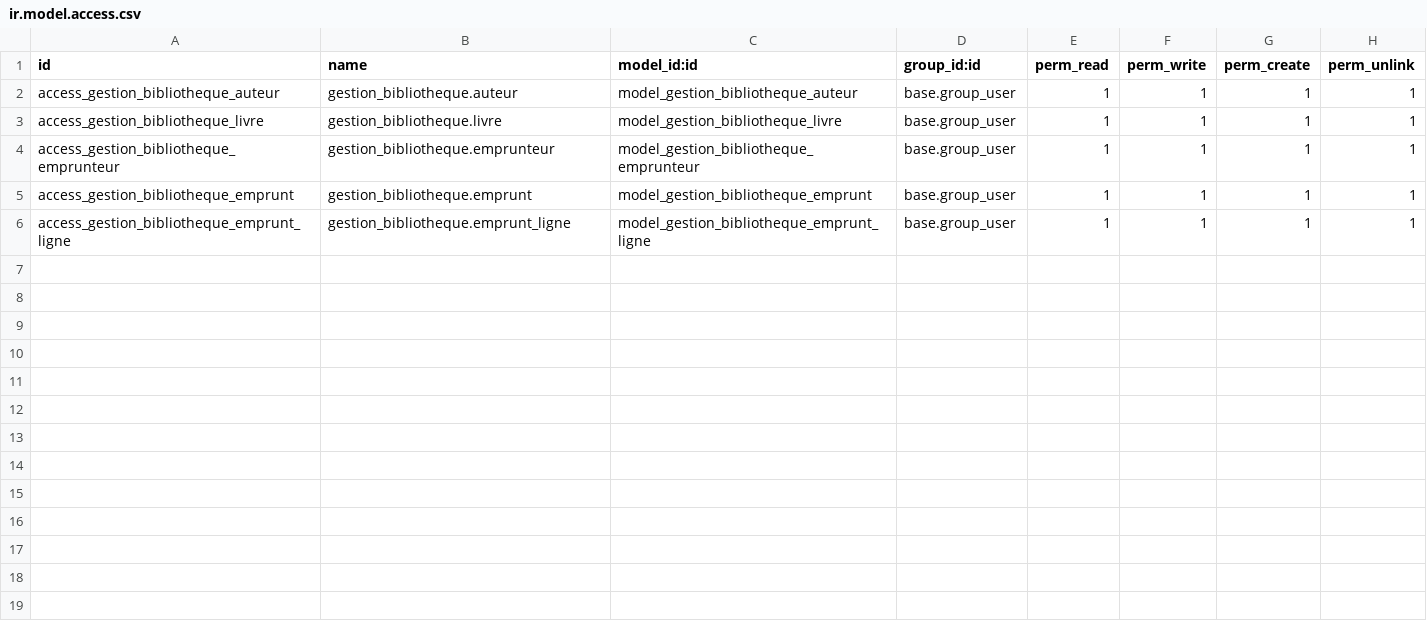
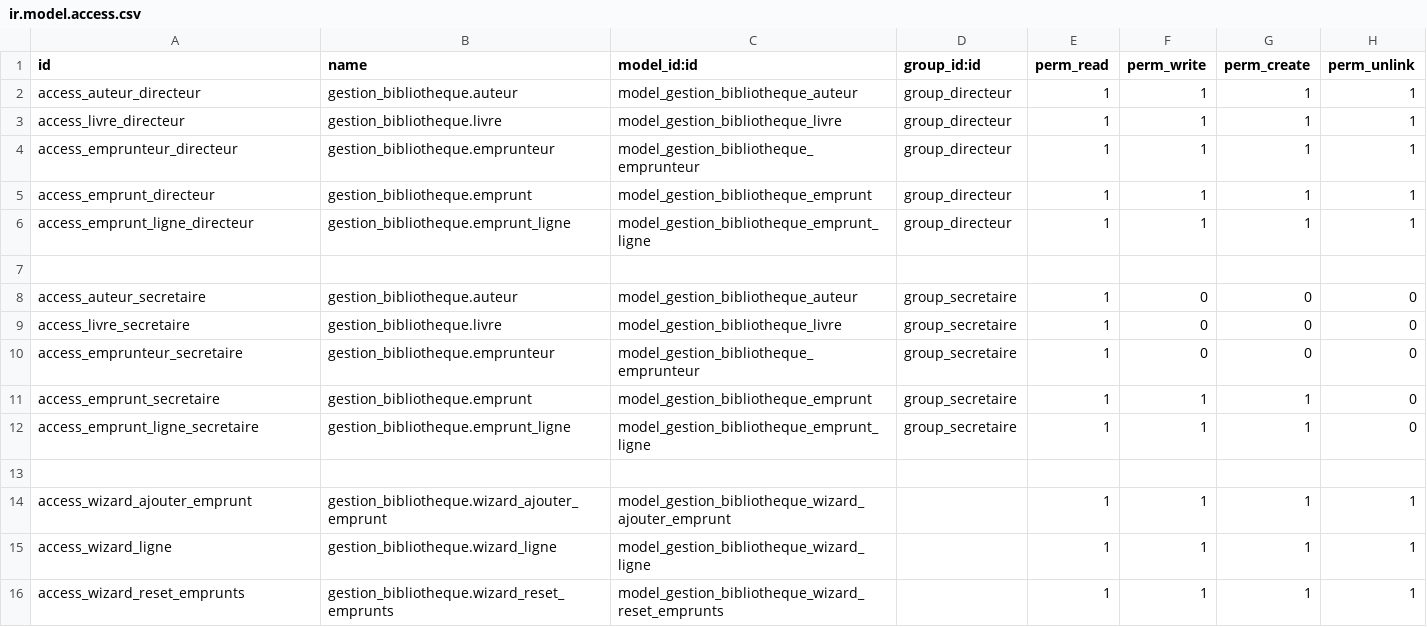
Before and after one commit to zacknn/bibliotheque_odoo, a CSV file: security/ir.model.access.csv, drawn as a sheet.

```diff
--- a/security/ir.model.access.csv
+++ b/security/ir.model.access.csv
@@ -1,6 +1,16 @@
 id,name,model_id:id,group_id:id,perm_read,perm_write,perm_create,perm_unlink
-access_gestion_bibliotheque_auteur,gestion_bibliotheque.auteur,model_gestion_bibliotheque_auteur,base.group_user,1,1,1,1
-access_gestion_bibliotheque_livre,gestion_bibliotheque.livre,model_gestion_bibliotheque_livre,base.group_user,1,1,1,1
-access_gestion_bibliotheque_emprunteur,gestion_bibliotheque.emprunteur,model_gestion_bibliotheque_emprunteur,base.group_user,1,1,1,1
-access_gestion_bibliotheque_emprunt,gestion_bibliotheque.emprunt,model_gestion_bibliotheque_emprunt,base.group_user,1,1,1,1
-access_gestion_bibliotheque_emprunt_ligne,gestion_bibliotheque.emprunt_ligne,model_gestion_bibliotheque_emprunt_ligne,base.group_user,1,1,1,1
+access_auteur_directeur,gestion_bibliotheque.auteur,model_gestion_bibliotheque_auteur,group_directeur,1,1,1,1
+access_livre_directeur,gestion_bibliotheque.livre,model_gestion_bibliotheque_livre,group_directeur,1,1,1,1
+access_emprunteur_directeur,gestion_bibliotheque.emprunteur,model_gestion_bibliotheque_emprunteur,group_directeur,1,1,1,1
+access_emprunt_directeur,gestion_bibliotheque.emprunt,model_gestion_bibliotheque_emprunt,group_directeur,1,1,1,1
+access_emprunt_ligne_directeur,gestion_bibliotheque.emprunt_ligne,model_gestion_bibliotheque_emprunt_ligne,group_directeur,1,1,1,1
+
+access_auteur_secretaire,gestion_bibliotheque.auteur,model_gestion_bibliotheque_auteur,group_secretaire,1,0,0,0
+access_livre_secretaire,gestion_bibliotheque.livre,model_gestion_bibliotheque_livre,group_secretaire,1,0,0,0
+access_emprunteur_secretaire,gestion_bibliotheque.emprunteur,model_gestion_bibliotheque_emprunteur,group_secretaire,1,0,0,0
+access_emprunt_secretaire,gestion_bibliotheque.emprunt,model_gestion_bibliotheque_emprunt,group_secretaire,1,1,1,0
+access_emprunt_ligne_secretaire,gestion_bibliotheque.emprunt_ligne,model_gestion_bibliotheque_emprunt_ligne,group_secretaire,1,1,1,0
+
+access_wizard_ajouter_emprunt,gestion_bibliotheque.wizard_ajouter_emprunt,model_gestion_bibliotheque_wizard_ajouter_emprunt,,1,1,1,1
+access_wizard_ligne,gestion_bibliotheque.wizard_ligne,model_gestion_bibliotheque_wizard_ligne,,1,1,1,1
+access_wizard_reset_emprunts,gestion_bibliotheque.wizard_reset_emprunts,model_gestion_bibliotheque_wizard_reset_emprunts,,1,1,1,1
```
Also changed, not shown: 6 other files.
